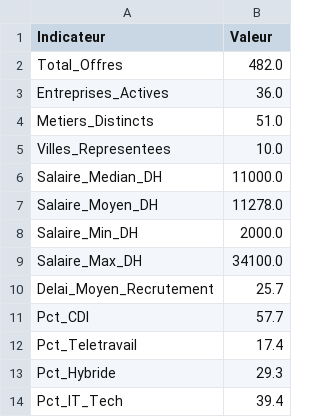
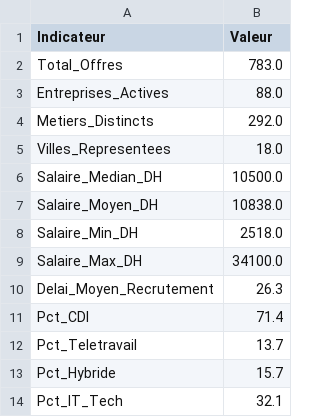
Before and after one commit to nada-eva/market-analysis-python, a CSV file: exports/kpis_globaux.csv, drawn as a sheet.

```diff
--- a/exports/kpis_globaux.csv
+++ b/exports/kpis_globaux.csv
@@ -1,14 +1,14 @@
 Indicateur,Valeur
-Total_Offres,482.0
-Entreprises_Actives,36.0
-Metiers_Distincts,51.0
-Villes_Representees,10.0
-Salaire_Median_DH,11000.0
-Salaire_Moyen_DH,11278.0
-Salaire_Min_DH,2000.0
+Total_Offres,783.0
+Entreprises_Actives,88.0
+Metiers_Distincts,292.0
+Villes_Representees,18.0
+Salaire_Median_DH,10500.0
+Salaire_Moyen_DH,10838.0
+Salaire_Min_DH,2518.0
 Salaire_Max_DH,34100.0
-Delai_Moyen_Recrutement,25.7
-Pct_CDI,57.7
-Pct_Teletravail,17.4
-Pct_Hybride,29.3
-Pct_IT_Tech,39.4
+Delai_Moyen_Recrutement,26.3
+Pct_CDI,71.4
+Pct_Teletravail,13.7
+Pct_Hybride,15.7
+Pct_IT_Tech,32.1
```
Also changed, not shown: exports/analyse_competences.csv, exports/analyse_geo.csv, 13 other files.
